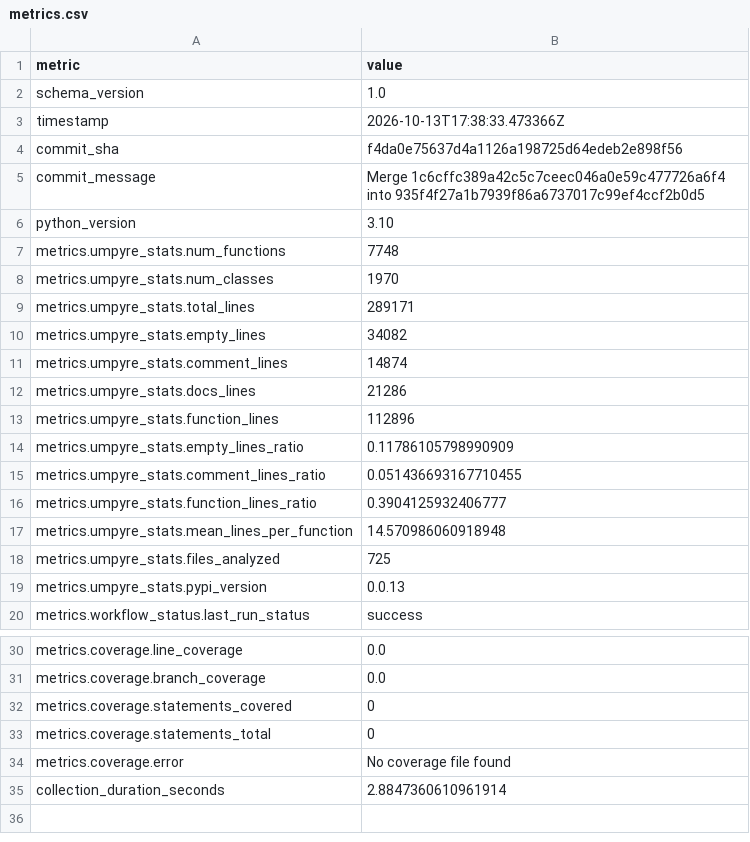
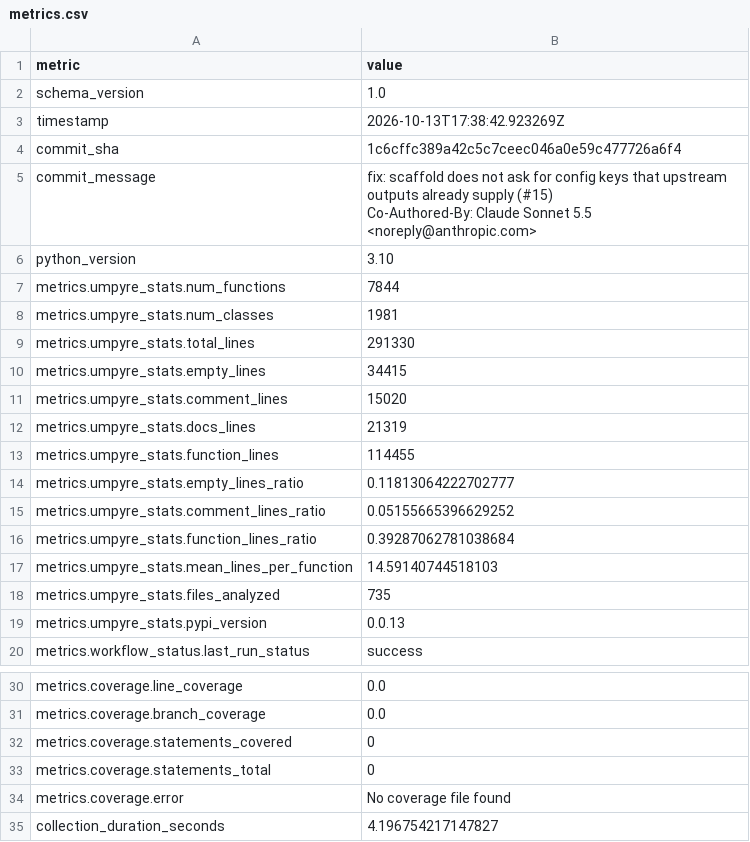
Before and after one commit to i2mint/reci, a CSV file: metrics.csv, drawn as a sheet; only a part is shown, gaps mark what is left out.

Commit message:
Update metrics for 1c6cffc

```diff
--- a/metrics.csv
+++ b/metrics.csv
@@ -2,18 +2,20 @@ metric,value
 schema_version,1.0
-timestamp,2026-10-13T17:38:33.473366Z
-commit_sha,f4da0e75637d4a1126a198725d64edeb2e898f56
-commit_message,Merge 1c6cffc389a42c5c7ceec046a0e59c477726a6f4 into 935f4f27a1b7939f86a6737017c99ef4ccf2b0d5
+timestamp,2026-10-13T17:38:42.923269Z
+commit_sha,1c6cffc389a42c5c7ceec046a0e59c477726a6f4
+commit_message,"fix: scaffold does not ask for config keys that upstream outputs already supply (#15)
+
+Co-Authored-By: Claude Sonnet 5.5 <noreply@anthropic.com>"
 python_version,3.10
-metrics.umpyre_stats.num_functions,7748
-metrics.umpyre_stats.num_classes,1970
-metrics.umpyre_stats.total_lines,289171
-metrics.umpyre_stats.empty_lines,34082
-metrics.umpyre_stats.comment_lines,14874
-metrics.umpyre_stats.docs_lines,21286
-metrics.umpyre_stats.function_lines,112896
-metrics.umpyre_stats.empty_lines_ratio,0.11786105798990909
-metrics.umpyre_stats.comment_lines_ratio,0.051436693167710455
-metrics.umpyre_stats.function_lines_ratio,0.3904125932406777
-metrics.umpyre_stats.mean_lines_per_function,14.570986060918948
-metrics.umpyre_stats.files_analyzed,725
+metrics.umpyre_stats.num_functions,7844
+metrics.umpyre_stats.num_classes,1981
+metrics.umpyre_stats.total_lines,291330
+metrics.umpyre_stats.empty_lines,34415
+metrics.umpyre_stats.comment_lines,15020
+metrics.umpyre_stats.docs_lines,21319
+metrics.umpyre_stats.function_lines,114455
+metrics.umpyre_stats.empty_lines_ratio,0.11813064222702777
+metrics.umpyre_stats.comment_lines_ratio,0.05155665396629252
+metrics.umpyre_stats.function_lines_ratio,0.39287062781038684
+metrics.umpyre_stats.mean_lines_per_function,14.59140744518103
+metrics.umpyre_stats.files_analyzed,735
 metrics.umpyre_stats.pypi_version,0.0.13
@@ -38,2 +40,2 @@ metrics.coverage.statements_total,0
 metrics.coverage.error,No coverage file found
-collection_duration_seconds,2.8847360610961914
+collection_duration_seconds,4.196754217147827
```
Also changed, not shown: 2 other files.
